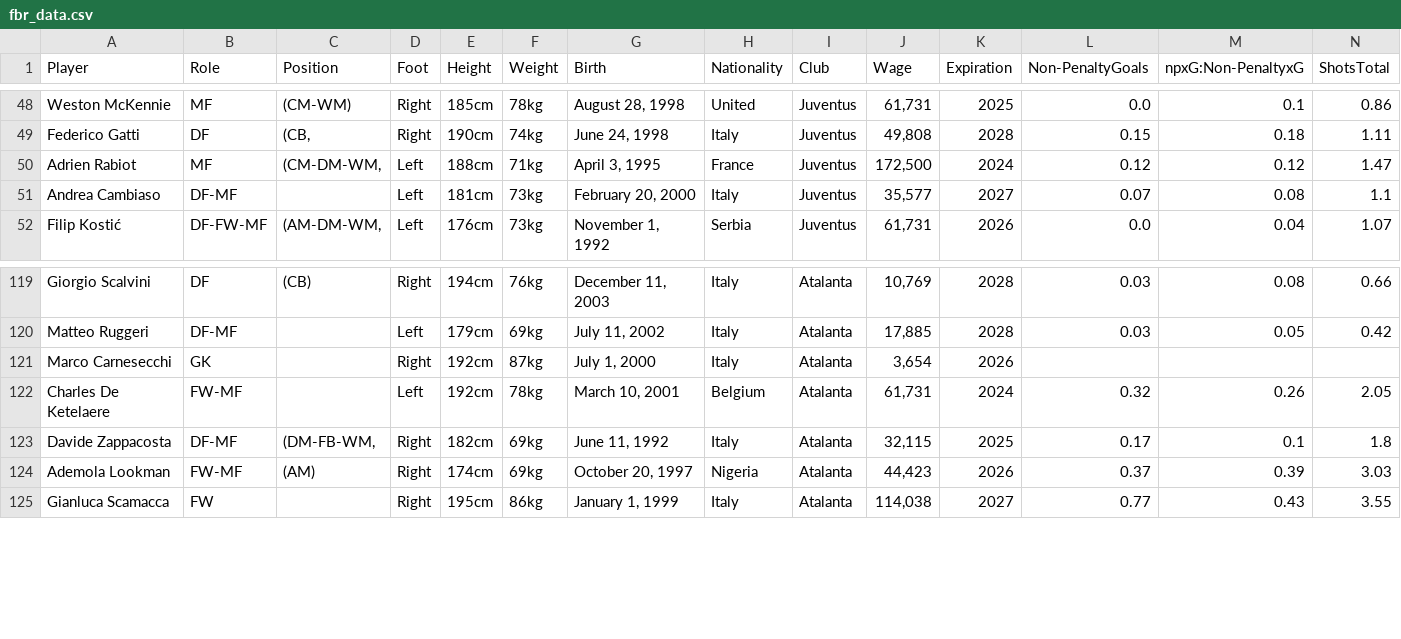
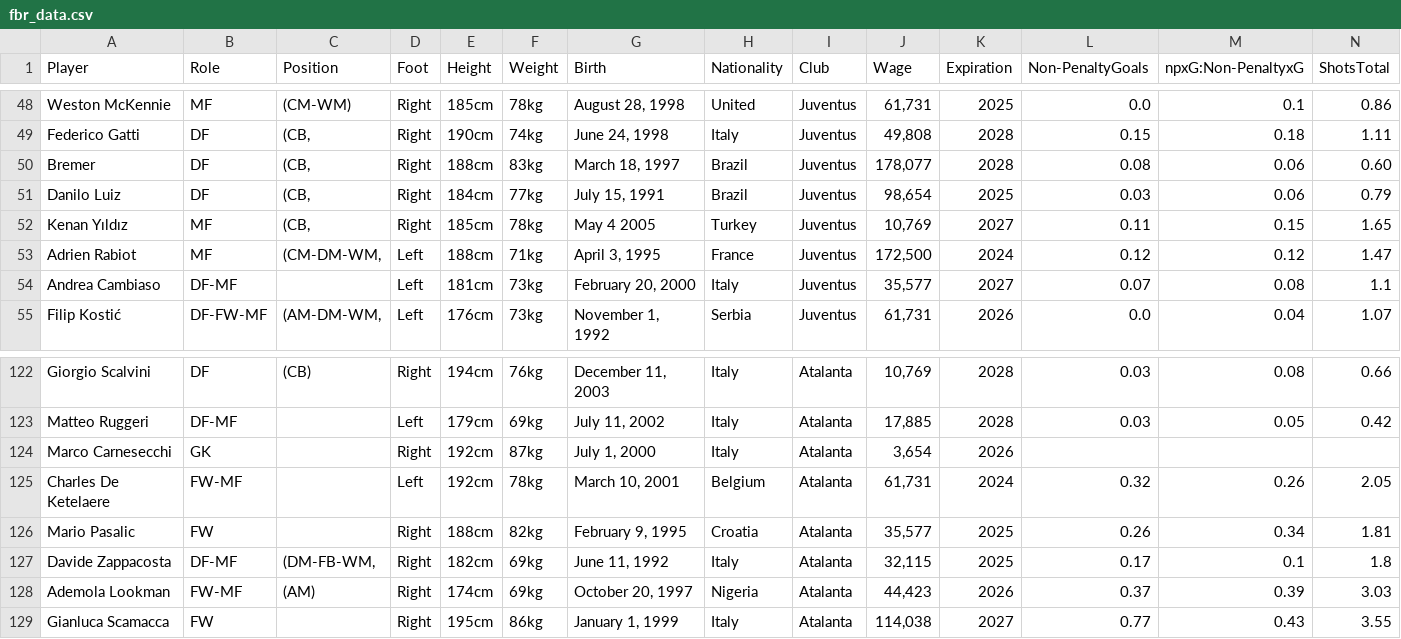
Before and after one commit to federicopaschetta/FootballPlayersAnalysis, a CSV file: Italian Serie A/fbr_data.csv, drawn as a sheet; only a part is shown, gaps mark what is left out; rows hold the shown columns only; the diff names each change by its address in the sheet, - before the commit and + after, or states it on an @@ line.

```diff
--- a/Italian Serie A/fbr_data.csv
+++ b/Italian Serie A/fbr_data.csv
+row 50: Bremer | DF | (CB, | Right | 188cm | 83kg | March 18, 1997 | Brazil | Juventus | 178,077 | 2028 | 0.08 | 0.06 | 0.60
+row 51: Danilo Luiz | DF | (CB, | Right | 184cm | 77kg | July 15, 1991 | Brazil | Juventus | 98,654 | 2025 | 0.03 | 0.06 | 0.79
+row 52: Kenan Yıldız | MF | (CB, | Right | 185cm | 78kg | May 4 2005 | Turkey | Juventus | 10,769 | 2027 | 0.11 | 0.15 | 1.65
+row 126: Mario Pasalic | FW |  | Right | 188cm | 82kg | February 9, 1995 | Croatia | Atalanta | 35,577 | 2025 | 0.26 | 0.34 | 1.81
```
Also changed, not shown: English Premier League/fbr_data.csv, German Bundesliga/fbr_data.csv, 10 other files.
